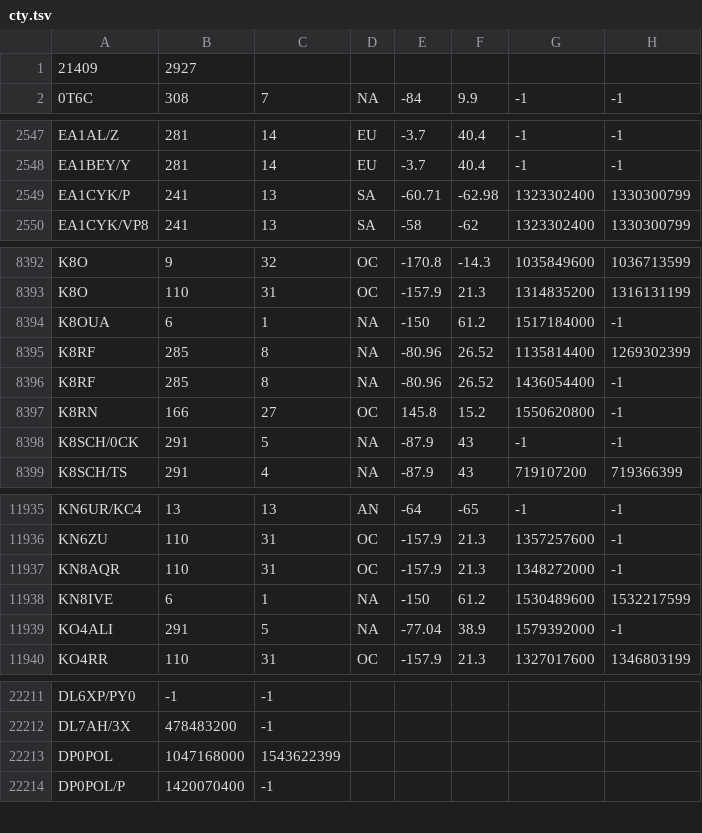
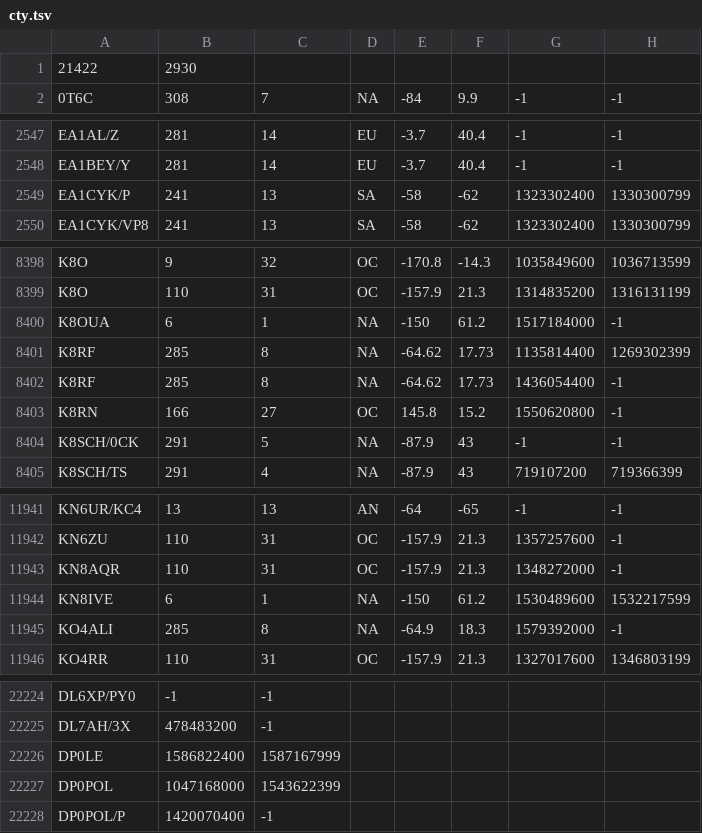
Before and after one commit to pvrose/zzatools, a TSV file: reference/cty.tsv, drawn as a sheet; only a part is shown, gaps mark what is left out; the diff covers the shown part only.

```diff
--- a/reference/cty.tsv
+++ b/reference/cty.tsv
@@ -1,2 +1,2 @@
-21409	2927
+21422	2930
 0T6C	308	7	NA	-84	9.9	-1	-1
@@ -2548,3 +2548,3 @@ EA1AL/Z	281	14	EU	-3.7	40.4	-1	-1
 EA1BEY/Y	281	14	EU	-3.7	40.4	-1	-1
-EA1CYK/P	241	13	SA	-60.71	-62.98	1323302400	1330300799
+EA1CYK/P	241	13	SA	-58	-62	1323302400	1330300799
 EA1CYK/VP8	241	13	SA	-58	-62	1323302400	1330300799
@@ -8394,4 +8400,4 @@ K8O	110	31	OC	-157.9	21.3	1314835200	1316131199
 K8OUA	6	1	NA	-150	61.2	1517184000	-1
-K8RF	285	8	NA	-80.96	26.52	1135814400	1269302399
-K8RF	285	8	NA	-80.96	26.52	1436054400	-1
+K8RF	285	8	NA	-64.62	17.73	1135814400	1269302399
+K8RF	285	8	NA	-64.62	17.73	1436054400	-1
 K8RN	166	27	OC	145.8	15.2	1550620800	-1
@@ -11938,3 +11944,3 @@ KN8AQR	110	31	OC	-157.9	21.3	1348272000	-1
 KN8IVE	6	1	NA	-150	61.2	1530489600	1532217599
-KO4ALI	291	5	NA	-77.04	38.9	1579392000	-1
+KO4ALI	285	8	NA	-64.9	18.3	1579392000	-1
 KO4RR	110	31	OC	-157.9	21.3	1327017600	1346803199
@@ -22212,2 +22225,3 @@ DL6XP/PY0	-1	-1
 DL7AH/3X	478483200	-1
+DP0LE	1586822400	1587167999
 DP0POL	1047168000	1543622399
```
Also changed, not shown: 15 added rows and 7 edited cells elsewhere in this file, 19 other files.
